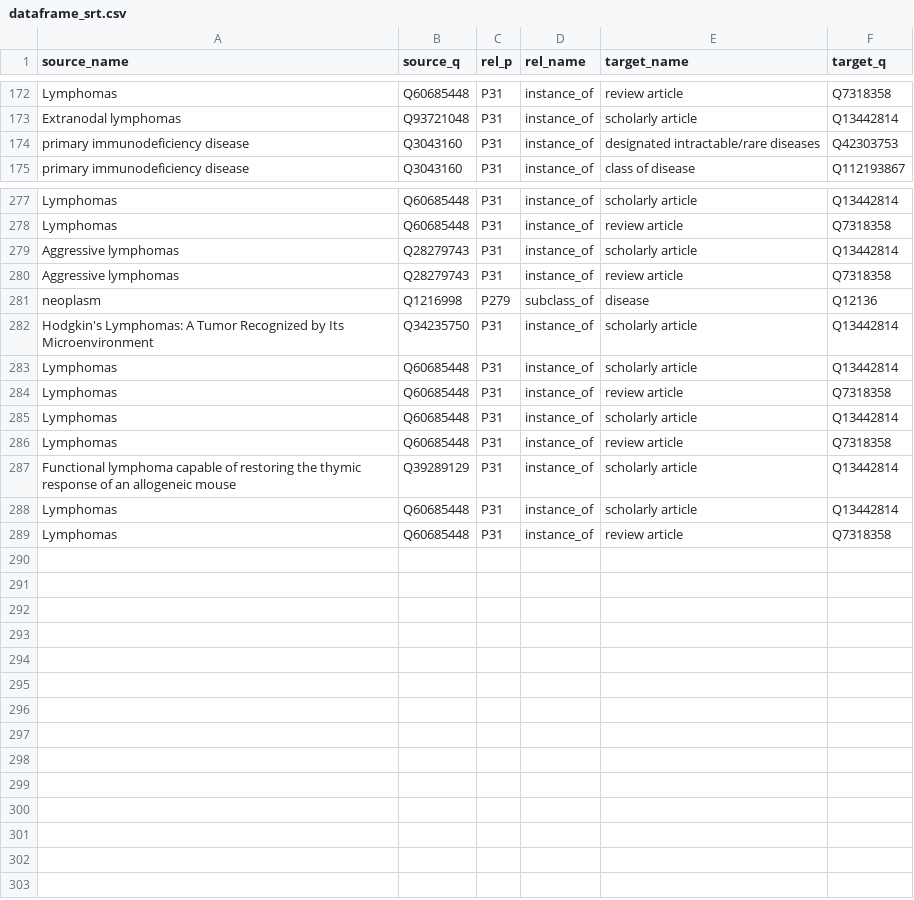
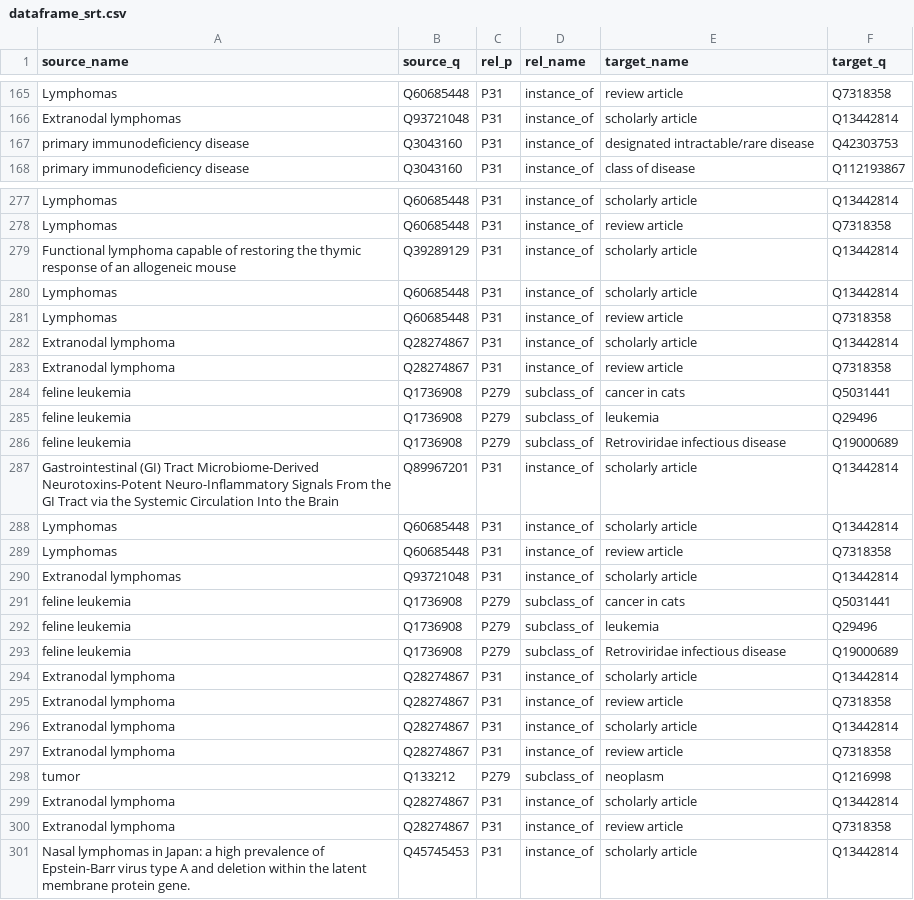
Before and after one commit to rubalsxngh/MedGraph-Biomedical-Knowledge-Graph-with-Mondo-Ontology, a CSV file: ouput/dataframe_srt.csv, drawn as a sheet; only a part is shown, gaps mark what is left out; the diff covers the shown part only.

```diff
--- a/ouput/dataframe_srt.csv
+++ b/ouput/dataframe_srt.csv
@@ -173,3 +166,3 @@ Lymphomas,Q60685448,P31,instance_of,review article,Q7318358
 Extranodal lymphomas,Q93721048,P31,instance_of,scholarly article,Q13442814
-primary immunodeficiency disease,Q3043160,P31,instance_of,designated intractable/rare diseases,Q42303753
+primary immunodeficiency disease,Q3043160,P31,instance_of,designated intractable/rare disease,Q42303753
 primary immunodeficiency disease,Q3043160,P31,instance_of,class of disease,Q112193867
@@ -278,10 +278,2 @@ Lymphomas,Q60685448,P31,instance_of,scholarly article,Q13442814
 Lymphomas,Q60685448,P31,instance_of,review article,Q7318358
-Aggressive lymphomas,Q28279743,P31,instance_of,scholarly article,Q13442814
-Aggressive lymphomas,Q28279743,P31,instance_of,review article,Q7318358
-neoplasm,Q1216998,P279,subclass_of,disease,Q12136
-Hodgkin's Lymphomas: A Tumor Recognized by Its Microenvironment,Q34235750,P31,instance_of,scholarly article,Q13442814
-Lymphomas,Q60685448,P31,instance_of,scholarly article,Q13442814
-Lymphomas,Q60685448,P31,instance_of,review article,Q7318358
-Lymphomas,Q60685448,P31,instance_of,scholarly article,Q13442814
-Lymphomas,Q60685448,P31,instance_of,review article,Q7318358
 Functional lymphoma capable of restoring the thymic response of an allogeneic mouse,Q39289129,P31,instance_of,scholarly article,Q13442814
@@ -289 +281,21 @@ Lymphomas,Q60685448,P31,instance_of,scholarly article,Q13442814
 Lymphomas,Q60685448,P31,instance_of,review article,Q7318358
+Extranodal lymphoma,Q28274867,P31,instance_of,scholarly article,Q13442814
+Extranodal lymphoma,Q28274867,P31,instance_of,review article,Q7318358
+feline leukemia,Q1736908,P279,subclass_of,cancer in cats,Q5031441
+feline leukemia,Q1736908,P279,subclass_of,leukemia,Q29496
+feline leukemia,Q1736908,P279,subclass_of,Retroviridae infectious disease,Q19000689
+Gastrointestinal (GI) Tract Microbiome-Derived Neurotoxins-Potent Neuro-Inflammatory Signals From the GI Tract via the Systemic Circulation Into the Brain,Q89967201,P31,instance_of,scholarly article,Q13442814
+Lymphomas,Q60685448,P31,instance_of,scholarly article,Q13442814
+Lymphomas,Q60685448,P31,instance_of,review article,Q7318358
+Extranodal lymphomas,Q93721048,P31,instance_of,scholarly article,Q13442814
+feline leukemia,Q1736908,P279,subclass_of,cancer in cats,Q5031441
+feline leukemia,Q1736908,P279,subclass_of,leukemia,Q29496
+feline leukemia,Q1736908,P279,subclass_of,Retroviridae infectious disease,Q19000689
+Extranodal lymphoma,Q28274867,P31,instance_of,scholarly article,Q13442814
+Extranodal lymphoma,Q28274867,P31,instance_of,review article,Q7318358
+Extranodal lymphoma,Q28274867,P31,instance_of,scholarly article,Q13442814
+Extranodal lymphoma,Q28274867,P31,instance_of,review article,Q7318358
+tumor,Q133212,P279,subclass_of,neoplasm,Q1216998
+Extranodal lymphoma,Q28274867,P31,instance_of,scholarly article,Q13442814
+Extranodal lymphoma,Q28274867,P31,instance_of,review article,Q7318358
+Nasal lymphomas in Japan: a high prevalence of Epstein-Barr virus type A and deletion within the latent membrane protein gene.,Q45745453,P31,instance_of,scholarly article,Q13442814
```
Also changed, not shown: 43 moved rows elsewhere in this file, 6 other files.
